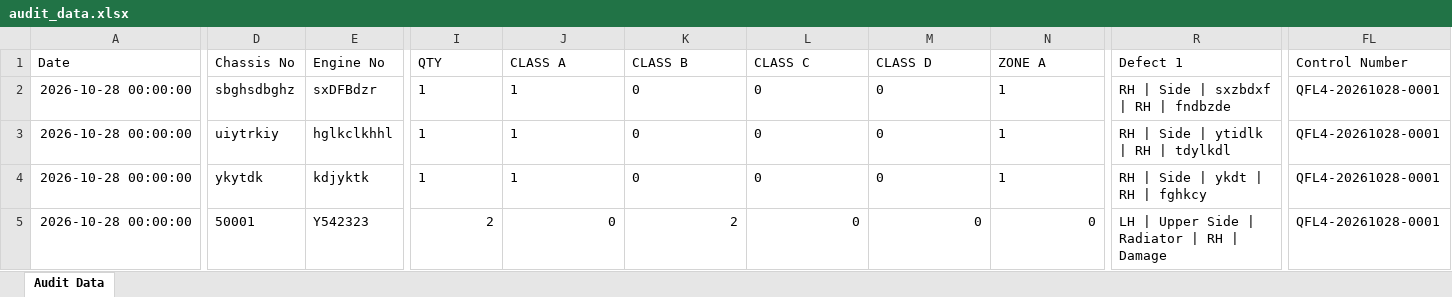
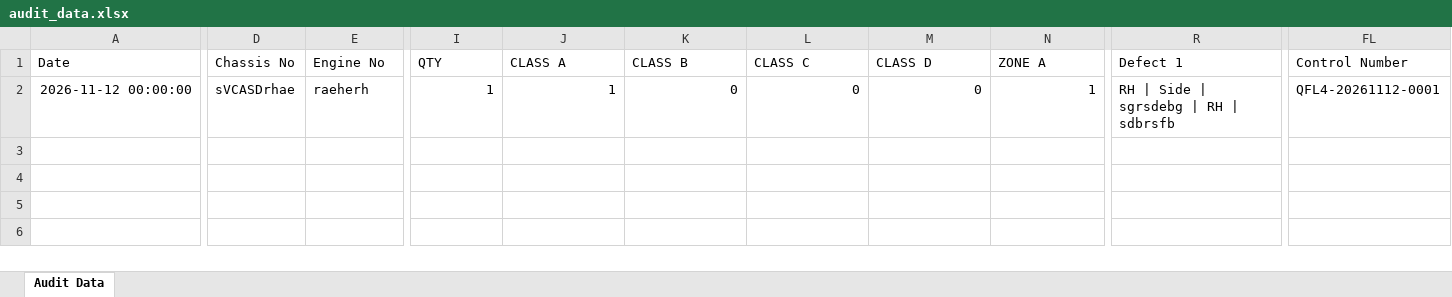
Before and after one commit to shahtaha01365-ai/QFL4-Audit-Intelligence, an Excel workbook: audit_data.xlsx, sheet Audit Data, drawn as a sheet; only a part is shown, gaps mark what is left out; values as stored, in another font and other column widths than the file's, no borders; rows hold the shown columns only; the diff covers the shown part only; the diff names each change by its address in the sheet, - before the commit and + after, or states it on an @@ line.

Commit message:
Update audit_data.xlsx from Google Sheets

```diff
--- a/audit_data.xlsx (sheet Audit Data)
+++ b/audit_data.xlsx (sheet Audit Data)
-A2: 2026-10-28 00:00:00
+A2: 2026-11-12 00:00:00
-D2: sbghsdbghz
+D2: sVCASDrhae
-E2: sxDFBdzr
+E2: raeherh
-I2:N2 alignment: left
+I2:N2 alignment: right
-R2: RH | Side | sxzbdxf | RH | fndbzde
+R2: RH | Side | sgrsdebg | RH | sdbrsfb
-FL2: QFL4-20261028-0001
+FL2: QFL4-20261112-0001
-row 3: 2026-10-28 00:00:00 | uiytrkiy | hglkclkhhl | 1 | 1 | 0 | 0 | 0 | 1 | RH | Side | ytidlk | RH | tdylkdl | QFL4-20261028-0001
-row 4: 2026-10-28 00:00:00 | ykytdk | kdjyktk | 1 | 1 | 0 | 0 | 0 | 1 | RH | Side | ykdt | RH | fghkcy | QFL4-20261028-0001
-row 5: 2026-10-28 00:00:00 | 50001 | Y542323 | 2 | 0 | 2 | 0 | 0 | 0 | LH | Upper Side | Radiator | RH | Damage | QFL4-20261028-0001
```
Also changed, not shown: cell formats elsewhere in this sheet.
